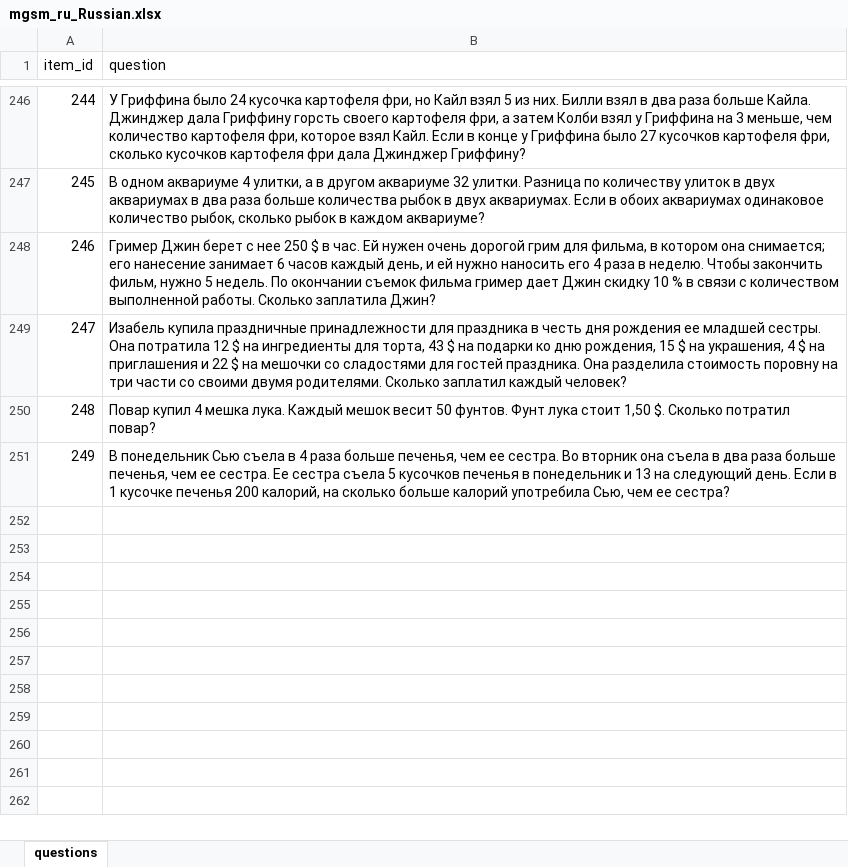
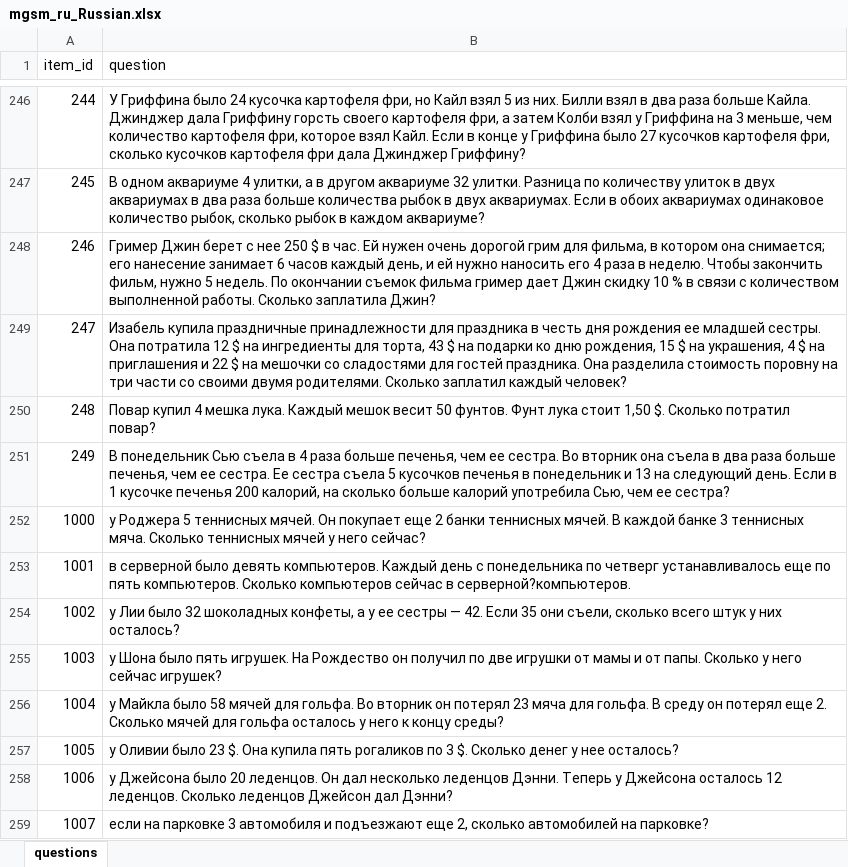
Before and after one commit to tomf0/rio_project, an Excel workbook: paper_replication/mgsm_paper/tom/data/mgsm_translate_en/input/mgsm_ru_Russian.xlsx, sheet questions, drawn as a sheet; only a part is shown, gaps mark what is left out; values as stored, in another font and other column widths than the file's, no borders; the diff names each change by its address in the sheet, - before the commit and + after, or states it on an @@ line.

```diff
--- a/paper_replication/mgsm_paper/tom/data/mgsm_translate_en/input/mgsm_ru_Russian.xlsx (sheet questions)
+++ b/paper_replication/mgsm_paper/tom/data/mgsm_translate_en/input/mgsm_ru_Russian.xlsx (sheet questions)
+row 252: 1000 | у Роджера 5 теннисных мячей. Он покупает еще 2 банки теннисных мячей. В каждой банке 3 теннисных мяча. Сколько теннисных мячей у него сейчас?
+row 253: 1001 | в серверной было девять компьютеров. Каждый день с понедельника по четверг устанавливалось еще по пять компьютеров. Сколько компьютеров сейчас в серверной?компьютеров.
+row 254: 1002 | у Лии было 32 шоколадных конфеты, а у ее сестры — 42. Если 35 они съели, сколько всего штук у них осталось?
+row 255: 1003 | у Шона было пять игрушек. На Рождество он получил по две игрушки от мамы и от папы. Сколько у него сейчас игрушек?
+row 256: 1004 | у Майкла было 58 мячей для гольфа. Во вторник он потерял 23 мяча для гольфа. В среду он потерял еще 2. Сколько мячей для гольфа осталось у него к концу среды?
+row 257: 1005 | у Оливии было 23 $. Она купила пять рогаликов по 3 $. Сколько денег у нее осталось?
+row 258: 1006 | у Джейсона было 20 леденцов. Он дал несколько леденцов Дэнни. Теперь у Джейсона осталось 12 леденцов. Сколько леденцов Джейсон дал Дэнни?
+row 259: 1007 | если на парковке 3 автомобиля и подъезжают еще 2, сколько автомобилей на парковке?
```
Also changed, not shown: paper_replication/mgsm_paper/tom/data/mgsm_translate_en/input/mgsm_bn_Bengali.xlsx, paper_replication/mgsm_paper/tom/data/mgsm_translate_en/input/mgsm_fr_French.xlsx, 8 other files.
